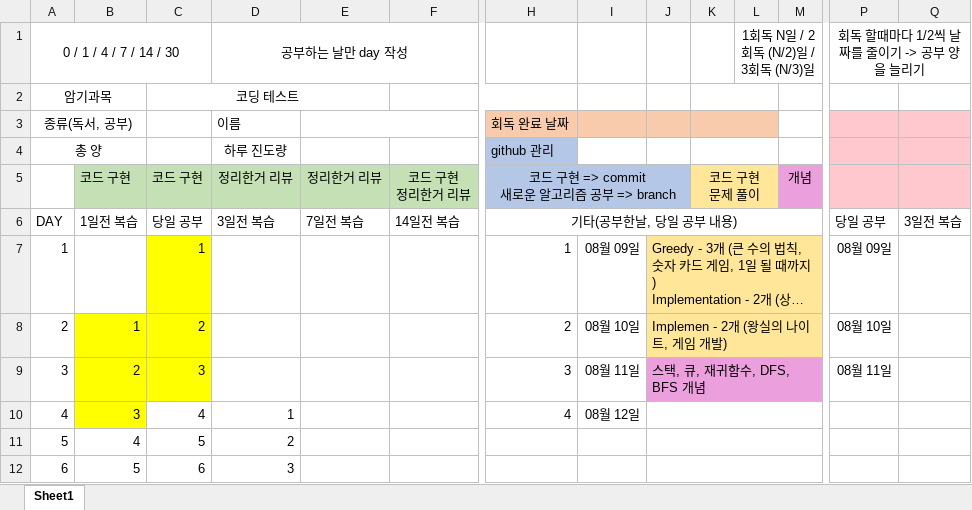
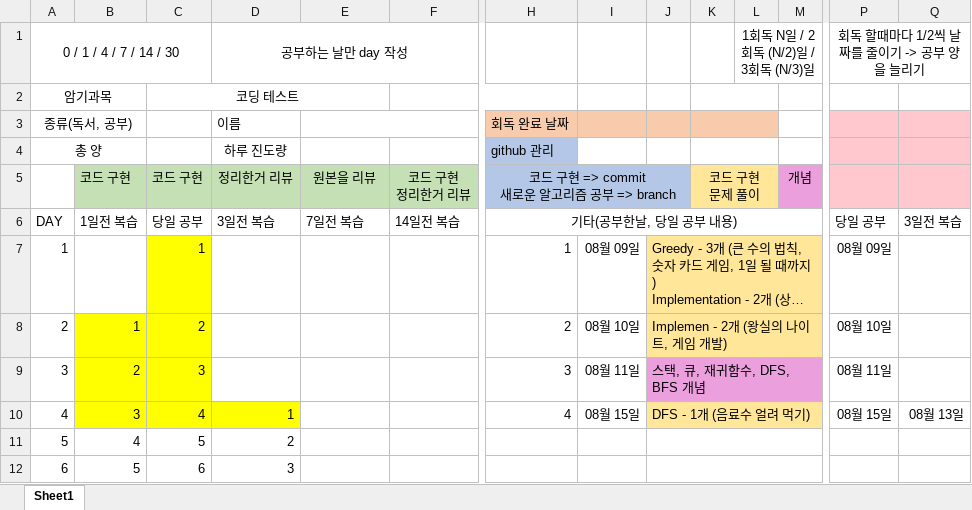
Before and after one commit to mildsalmon/CodingTest-Study, an Excel workbook: 이것이 코딩 테스트다 with 파이썬/코딩테스트 복습주기.xlsx, sheet Sheet1, drawn as a sheet; only a part is shown, gaps mark what is left out; long unchanged cells end in …; values as stored, in another font and other column widths than the file's, no borders; the diff names each change by its address in the sheet, - before the commit and + after, or states it on an @@ line.

```diff
--- a/이것이 코딩 테스트다 with 파이썬/코딩테스트 복습주기.xlsx (sheet Sheet1)
+++ b/이것이 코딩 테스트다 with 파이썬/코딩테스트 복습주기.xlsx (sheet Sheet1)
-E5: 정리한거 리뷰
+E5: 원본을 리뷰
-C10:D10 fill: none
+C10:D10 fill: #FFFF00
-I10: 08월 12일
+I10: 08월 15일
-J10: (empty)
+J10: DFS - 1개 (음료수 얼려 먹기)
-J10:M10 fill: none
+J10:M10 fill: #FFE699
-P10: (empty)
+P10: 08월 15일
-Q10: (empty)
+Q10: 08월 13일
```
Also changed, not shown: 1 other file.
